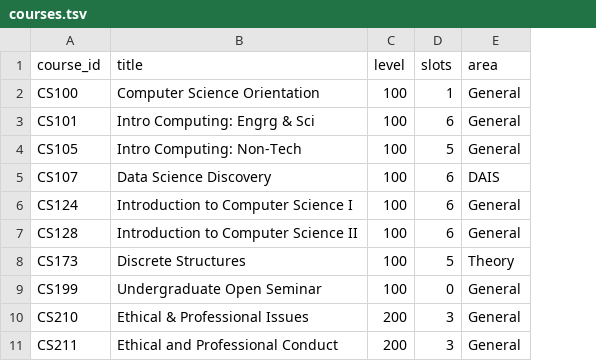
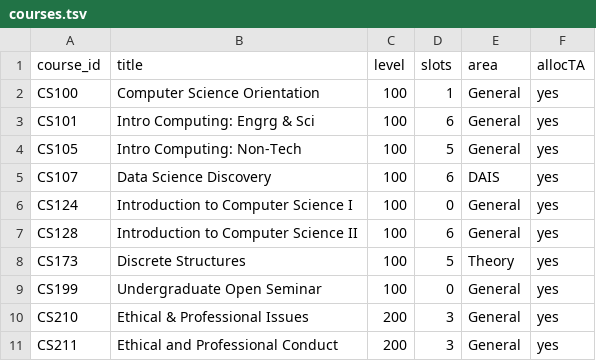
Before and after one commit to angrave/TA-Match-Mock, a TSV file: courses.tsv, drawn as a sheet; only a part is shown; the diff names each change by its address in the sheet, - before the commit and + after, or states it on an @@ line.

Commit message:
Add course view

```diff
--- a/courses.tsv
+++ b/courses.tsv
+column F (allocTA), rows 2-11: all yes
-D6 (slots): 6
+D6 (slots): 0
```
Also changed, not shown: 6 other files.
